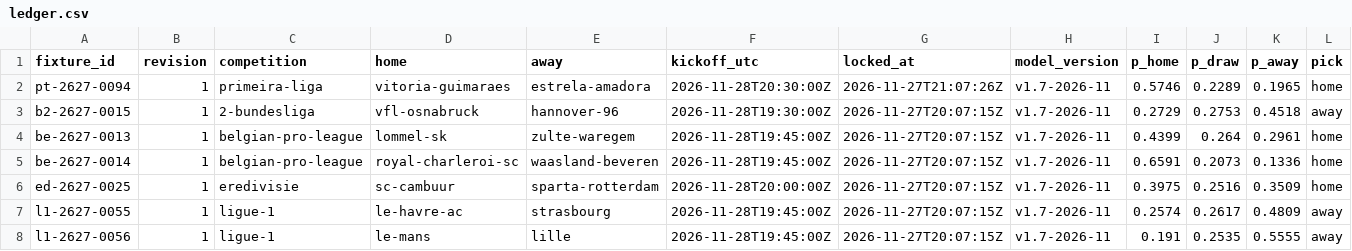
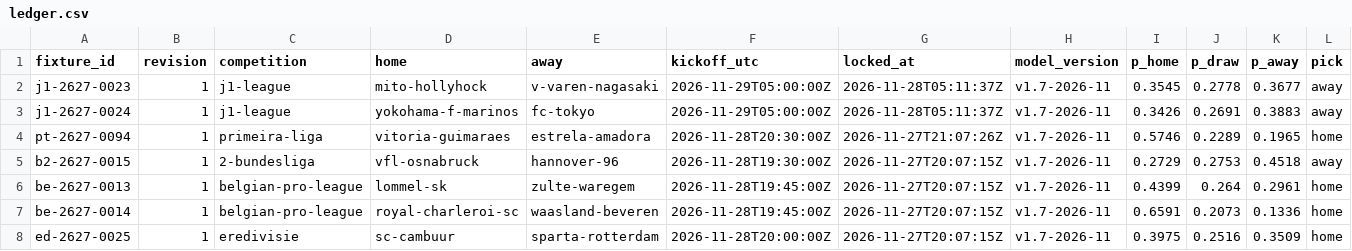
Before and after one commit to thetouchlineatlas-com/ledger, a CSV file: ledger.csv, drawn as a sheet; only a part is shown; the shorter side is filled out with more unchanged rows; rows hold the shown columns only; the diff names each change by its address in the sheet, - before the commit and + after, or states it on an @@ line.

Commit message:
Ledger 2026-11-28T05:11:43Z

```diff
--- a/ledger.csv
+++ b/ledger.csv
+row 2: j1-2627-0023 | 1 | j1-league | mito-hollyhock | v-varen-nagasaki | 2026-11-29T05:00:00Z | 2026-11-28T05:11:37Z | v1.7-2026-11 | 0.3545 | 0.2778 | 0.3677 | away
+row 3: j1-2627-0024 | 1 | j1-league | yokohama-f-marinos | fc-tokyo | 2026-11-29T05:00:00Z | 2026-11-28T05:11:37Z | v1.7-2026-11 | 0.3426 | 0.2691 | 0.3883 | away
```
Also changed, not shown: 4 other files.
